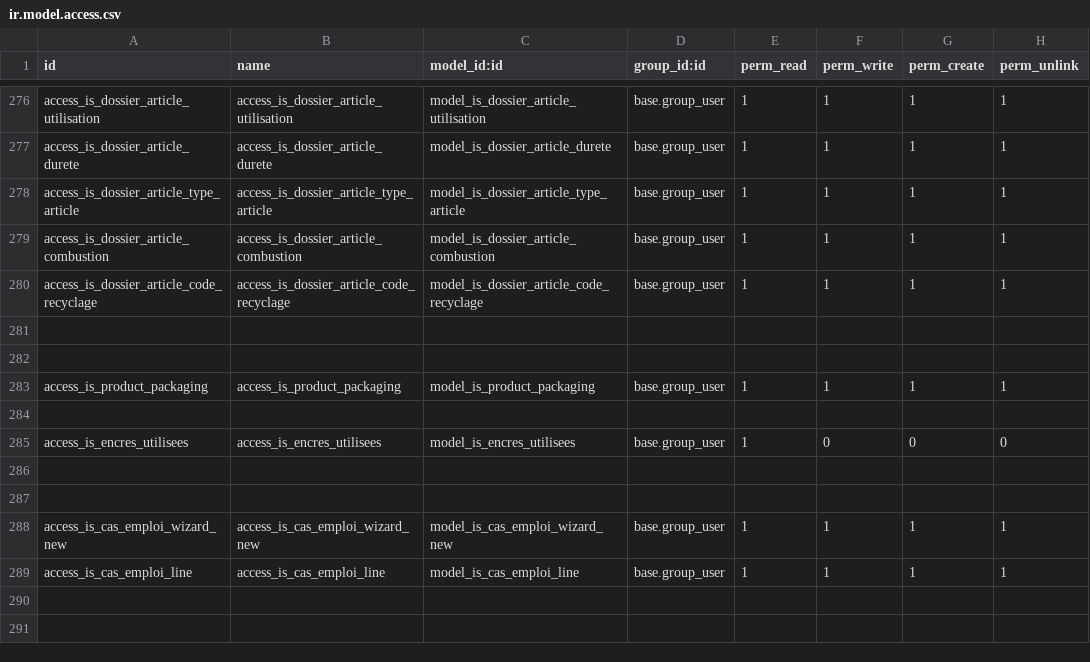
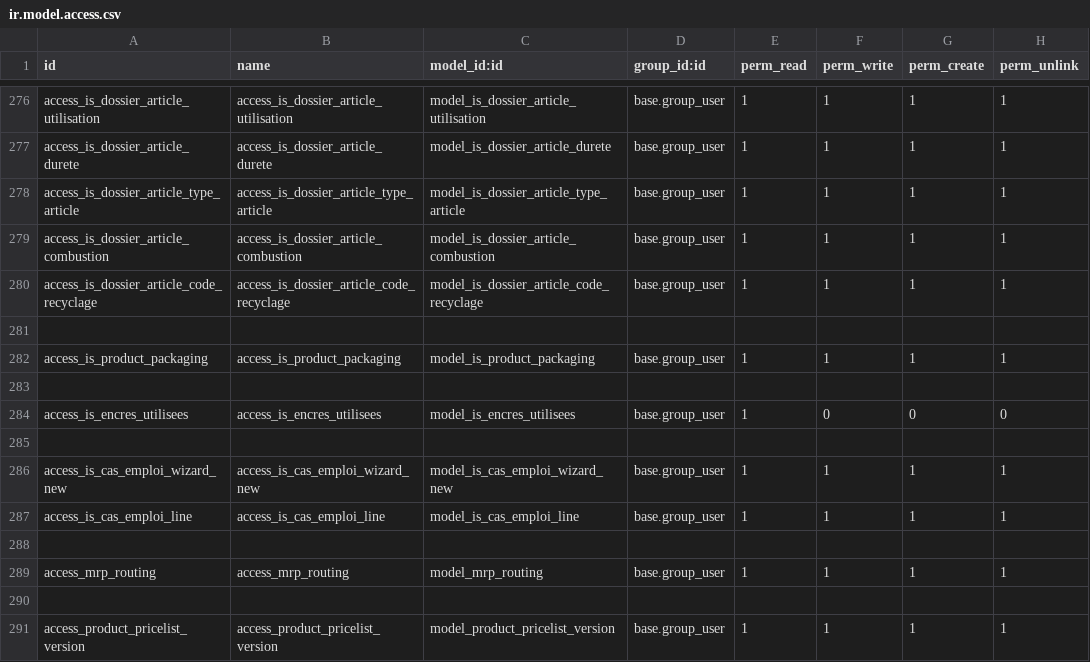
Before and after one commit to tonygalmiche/is_plastigray16, a CSV file: security/ir.model.access.csv, drawn as a sheet; only a part is shown, gaps mark what is left out; removed rows and columns are numbered as before the commit, all else as after; the diff names each change by its address in the sheet, - before the commit and + after, or states it on an @@ line.

```diff
--- a/security/ir.model.access.csv
+++ b/security/ir.model.access.csv
-row 282: (empty)
-row 287: (empty)
+row 288: (empty)
+row 289: access_mrp_routing | access_mrp_routing | model_mrp_routing | base.group_user | 1 | 1 | 1 | 1
+row 290: (empty)
+row 291: access_product_pricelist_version | access_product_pricelist_version | model_product_pricelist_version | base.group_user | 1 | 1 | 1 | 1
```
Also changed, not shown: 7 other files.
